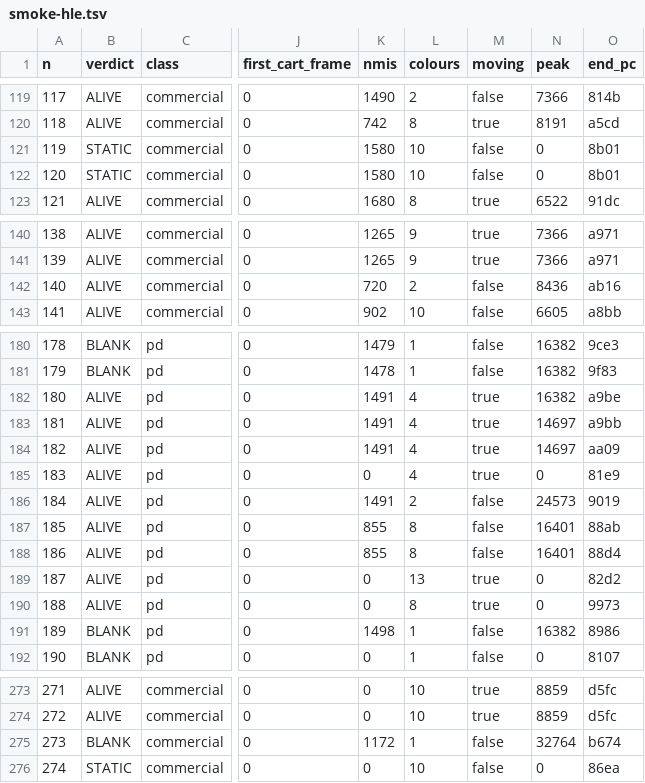
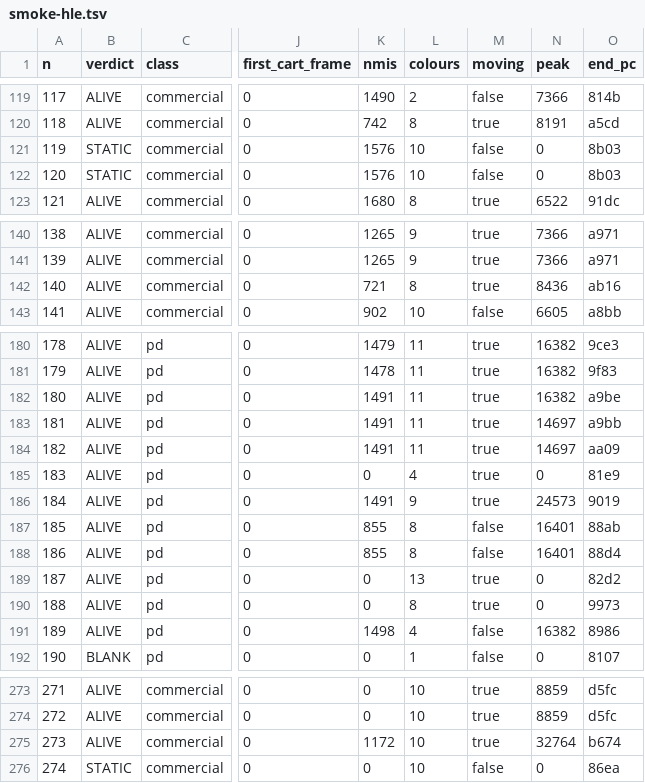
Before and after one commit to Prodigy75000/ColecoRust, a TSV file: ledger/smoke-hle.tsv, drawn as a sheet; only a part is shown, gaps mark what is left out; the diff covers the shown part only; the diff names each change by its address in the sheet, - before the commit and + after, or states it on an @@ line.

```diff
--- a/ledger/smoke-hle.tsv
+++ b/ledger/smoke-hle.tsv
-K121:K122 (nmis): 1580
+K121:K122 (nmis): 1576
-O121:O122 (end_pc): 8b01
+O121:O122 (end_pc): 8b03
-K142 (nmis): 720
+K142 (nmis): 721
-L142 (colours): 2
+L142 (colours): 8
-M142 (moving): false
+M142 (moving): true
-B180:B181 (verdict): BLANK
+B180:B181 (verdict): ALIVE
-L180:L181 (colours): 1
+L180:L181 (colours): 11
-M180:M181 (moving): false
+M180:M181 (moving): true
-L182:L184 (colours): 4
+L182:L184 (colours): 11
-L186 (colours): 2
+L186 (colours): 9
-M186 (moving): false
+M186 (moving): true
-B191 (verdict): BLANK
+B191 (verdict): ALIVE
-L191 (colours): 1
+L191 (colours): 4
-B275 (verdict): BLANK
+B275 (verdict): ALIVE
-L275 (colours): 1
+L275 (colours): 10
-M275 (moving): false
+M275 (moving): true
```
Also changed, not shown: 96 edited cells elsewhere in this file, 4 other files.
